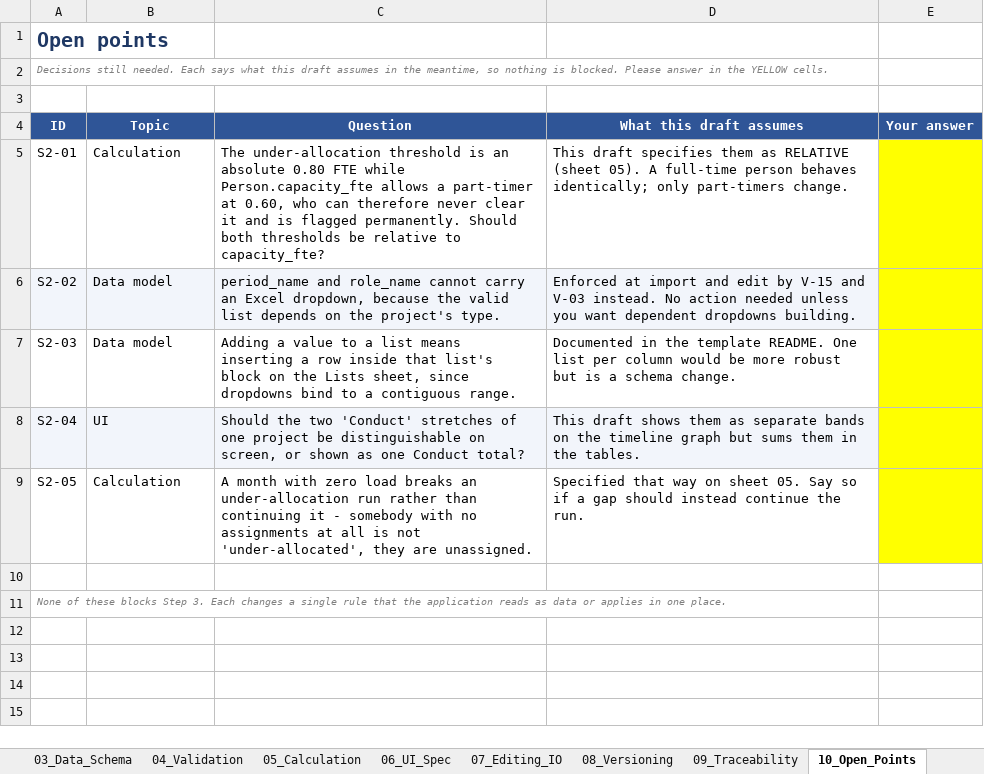
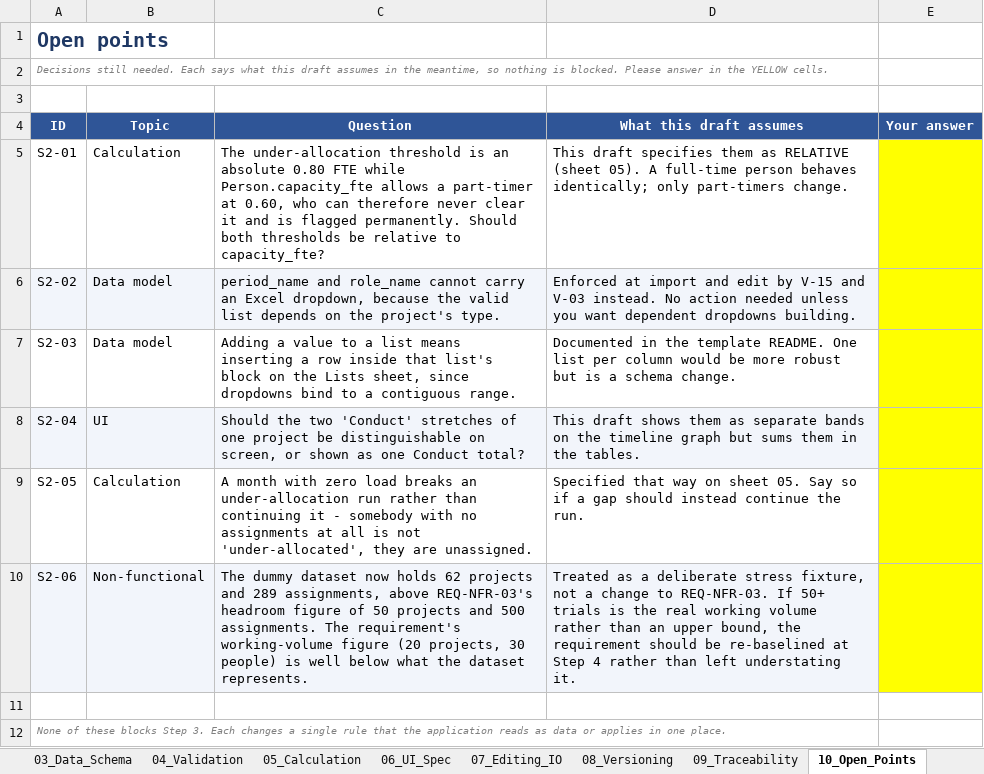
Before and after one commit to Dan5050-now/project1, an Excel workbook: docs/PRAP_Programming_Specification_v0.2.xlsx, sheet 10_Open_Points, drawn as a sheet; values as stored, in another font and other column widths than the file's, no borders; the diff names each change by its address in the sheet, - before the commit and + after, or states it on an @@ line.

```diff
--- a/docs/PRAP_Programming_Specification_v0.2.xlsx (sheet 10_Open_Points)
+++ b/docs/PRAP_Programming_Specification_v0.2.xlsx (sheet 10_Open_Points)
+row 10: S2-06 | Non-functional | The dummy dataset now holds 62 projects and 289 assignments, above REQ-NFR-03's headroom figure of 50 projects and 500 assignments. The requirement's working-volume figure (20 projects, 30 people) is well below what the dataset represents. | Treated as a deliberate stress fixture, not a change to REQ-NFR-03. If 50+ trials is the real working volume rather than an upper bound, the requirement should be re-baselined at Step 4 rather than left understating it.
```
Also changed, not shown: sheet 02_Scope, sheet 05_Calculation, templates/PRAP_SourceData_Template_v1.2.xlsx, 10 other files.
